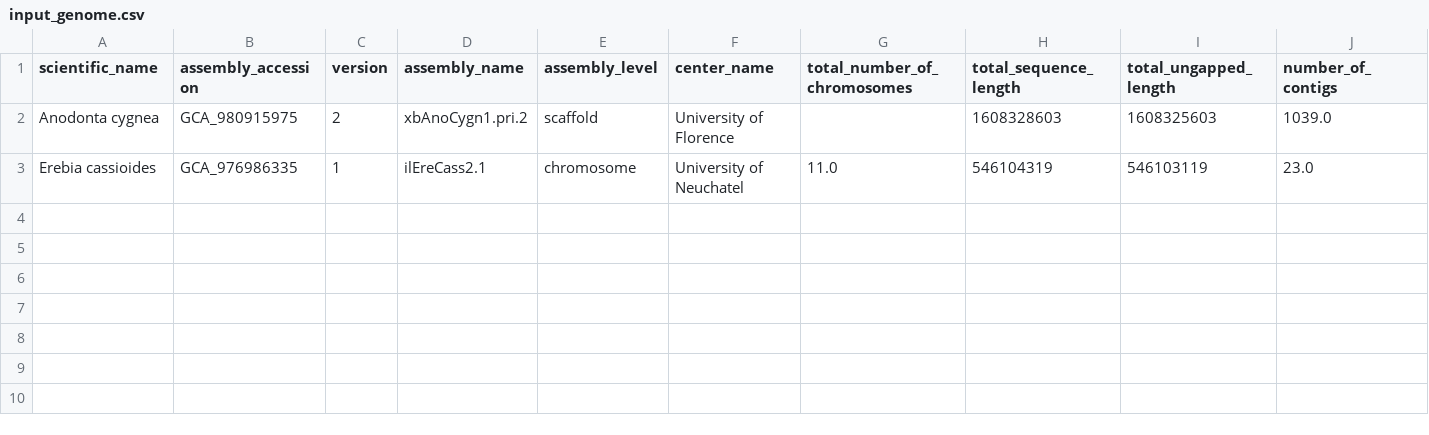
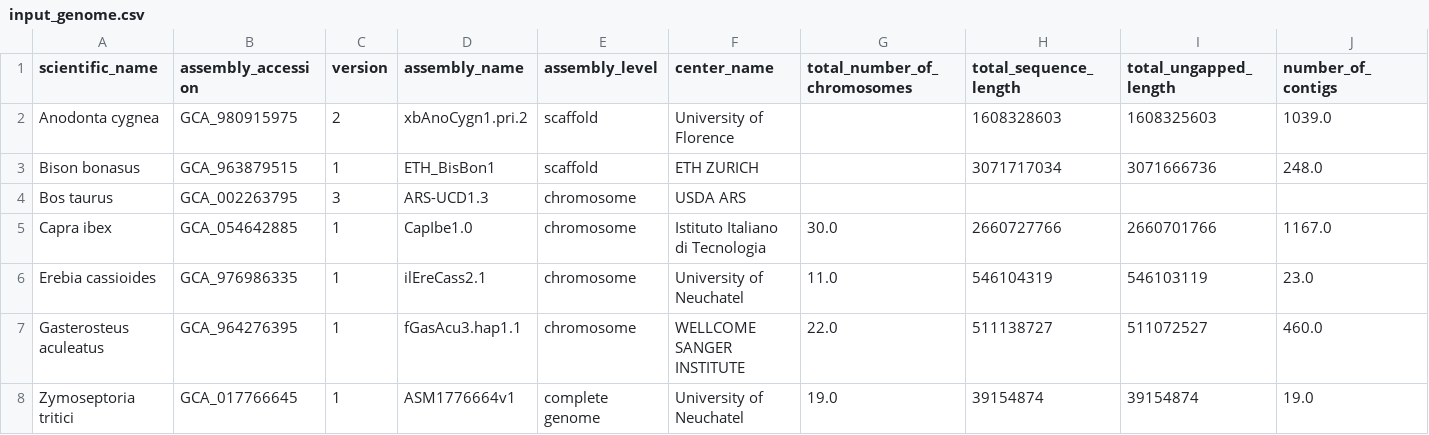
Before and after one commit to cbortoluzzi/SIB-summer_school, a CSV file: workflow-paired-end/input_genome.csv, drawn as a sheet; only a part is shown; rows hold the shown columns only; the diff names each change by its address in the sheet, - before the commit and + after, or states it on an @@ line.

Commit message:
Update input_genome.csv

```diff
--- a/workflow-paired-end/input_genome.csv
+++ b/workflow-paired-end/input_genome.csv
+row 3: Bison bonasus | GCA_963879515 | 1 | ETH_BisBon1 | scaffold | ETH ZURICH |  | 3071717034 | 3071666736 | 248.0
+row 4: Bos taurus | GCA_002263795 | 3 | ARS-UCD1.3 | chromosome | USDA ARS
+row 5: Capra ibex | GCA_054642885 | 1 | CapIbe1.0 | chromosome | Istituto Italiano di Tecnologia | 30.0 | 2660727766 | 2660701766 | 1167.0
+row 7: Gasterosteus aculeatus | GCA_964276395 | 1 | fGasAcu3.hap1.1 | chromosome | WELLCOME SANGER INSTITUTE | 22.0 | 511138727 | 511072527 | 460.0
+row 8: Zymoseptoria tritici | GCA_017766645 | 1 | ASM1776664v1 | complete genome | University of Neuchatel | 19.0 | 39154874 | 39154874 | 19.0
```
